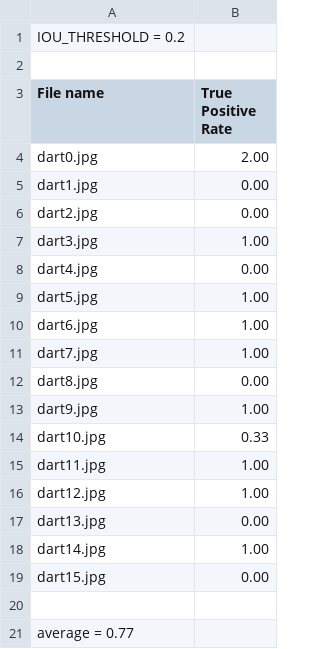
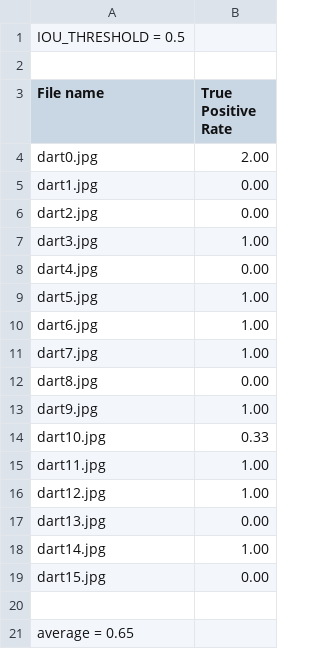
Before and after one commit to ainesh1998/Computer-Vision, a CSV file: coursework/report/task_2b/tpr_dart.csv, drawn as a sheet.

Commit message:
added tpr_dart average

```diff
--- a/coursework/report/task_2b/tpr_dart.csv
+++ b/coursework/report/task_2b/tpr_dart.csv
@@ -1,2 +1,2 @@
-IOU_THRESHOLD = 0.2
+IOU_THRESHOLD = 0.5
 
@@ -20,2 +20,2 @@ dart15.jpg,0.00
 
-average = 0.77
+average = 0.65
```
Also changed, not shown: coursework/report/task_2b/f1_score_dart.csv.
